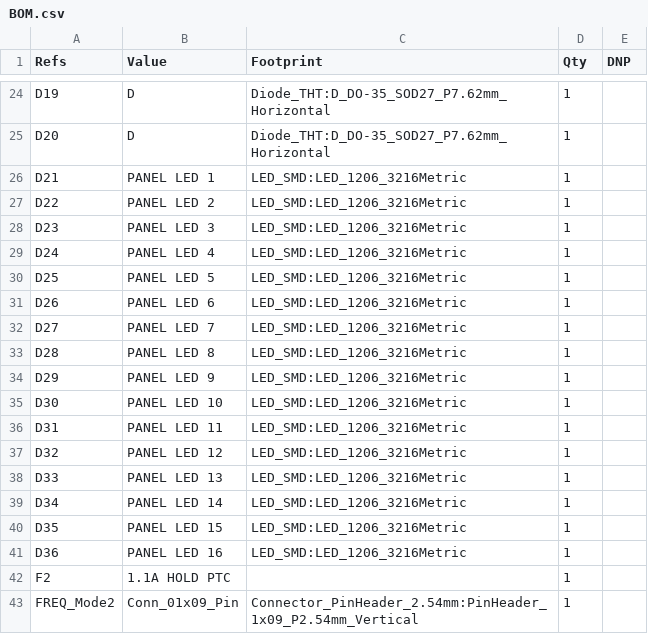
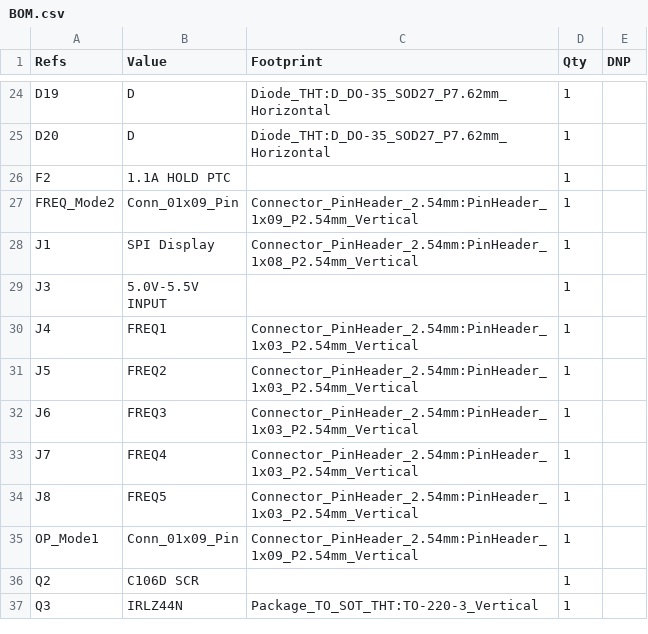
Before and after one commit to dgdimick/ARC-210-DCS-Display, a CSV file: parts/BOM.csv, drawn as a sheet; only a part is shown, gaps mark what is left out; the shorter side is filled out with more unchanged rows; the diff covers the shown part only; the diff names each change by its address in the sheet, - before the commit and + after, or states it on an @@ line.

Commit message:
Drop panel illumination LEDs and resistors due to TFT clearance

```diff
--- a/parts/BOM.csv
+++ b/parts/BOM.csv
-row 26: D21 | PANEL LED 1 | LED_SMD:LED_1206_3216Metric | 1
-row 27: D22 | PANEL LED 2 | LED_SMD:LED_1206_3216Metric | 1
-row 28: D23 | PANEL LED 3 | LED_SMD:LED_1206_3216Metric | 1
-row 29: D24 | PANEL LED 4 | LED_SMD:LED_1206_3216Metric | 1
-row 30: D25 | PANEL LED 5 | LED_SMD:LED_1206_3216Metric | 1
-row 31: D26 | PANEL LED 6 | LED_SMD:LED_1206_3216Metric | 1
-row 32: D27 | PANEL LED 7 | LED_SMD:LED_1206_3216Metric | 1
-row 33: D28 | PANEL LED 8 | LED_SMD:LED_1206_3216Metric | 1
-row 34: D29 | PANEL LED 9 | LED_SMD:LED_1206_3216Metric | 1
-row 35: D30 | PANEL LED 10 | LED_SMD:LED_1206_3216Metric | 1
-row 36: D31 | PANEL LED 11 | LED_SMD:LED_1206_3216Metric | 1
-row 37: D32 | PANEL LED 12 | LED_SMD:LED_1206_3216Metric | 1
-row 38: D33 | PANEL LED 13 | LED_SMD:LED_1206_3216Metric | 1
-row 39: D34 | PANEL LED 14 | LED_SMD:LED_1206_3216Metric | 1
-row 40: D35 | PANEL LED 15 | LED_SMD:LED_1206_3216Metric | 1
-row 41: D36 | PANEL LED 16 | LED_SMD:LED_1206_3216Metric | 1
```
Also changed, not shown: 16 removed rows elsewhere in this file.
